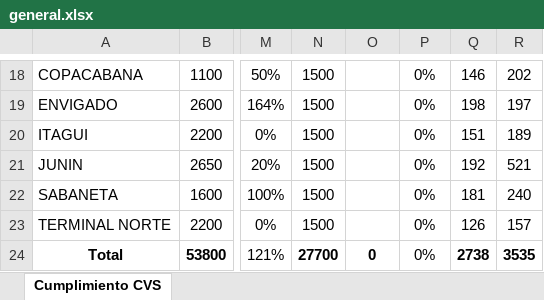
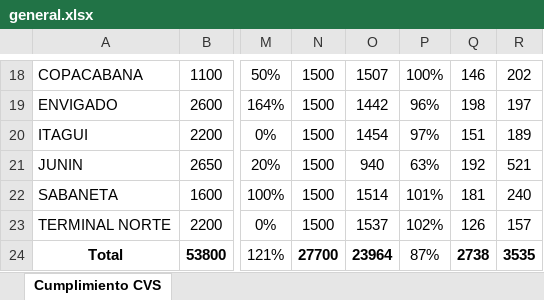
Before and after one commit to Paolam1903/Dashboard_Comercial, an Excel workbook: data/general.xlsx, sheet Cumplimiento CVS, drawn as a sheet; only a part is shown, gaps mark what is left out; values as stored, in another font and other column widths than the file's, no borders; the diff covers the shown part only; the diff names each change by its address in the sheet, - before the commit and + after, or states it on an @@ line.

```diff
--- a/data/general.xlsx (sheet Cumplimiento CVS)
+++ b/data/general.xlsx (sheet Cumplimiento CVS)
-O18: (empty)
+O18: 1507
-P18: 0%
+P18: 100%
-O19: (empty)
+O19: 1442
-P19: 0%
+P19: 96%
-O20: (empty)
+O20: 1454
-P20: 0%
+P20: 97%
-O21: (empty)
+O21: 940
-P21: 0%
+P21: 63%
-O22: (empty)
+O22: 1514
-P22: 0%
+P22: 101%
-O23: (empty)
+O23: 1537
-P23: 0%
+P23: 102%
-O24: 0
+O24: 23964
-P24: 0%
+P24: 87%
```
Also changed, not shown: 31 edited cells elsewhere in this sheet, data/liquidacion_final.xlsx.
